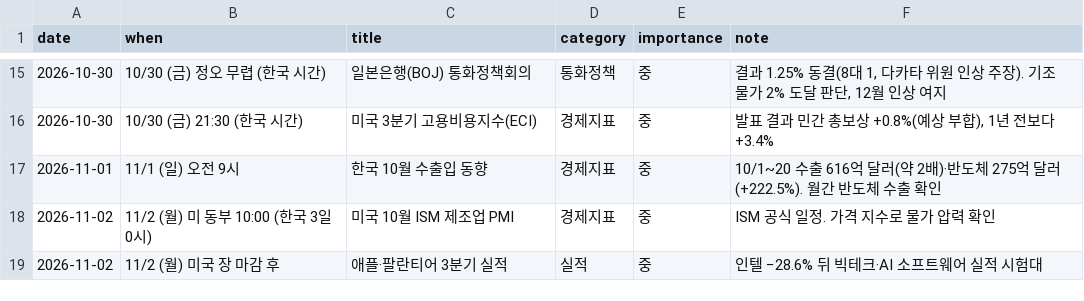
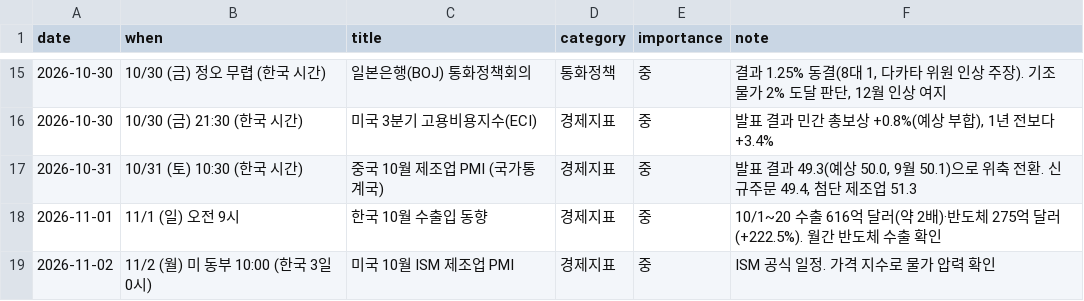
Before and after one commit to dobakinn-9/MKFlow, a CSV file: market-flow/data/events.csv, drawn as a sheet; only a part is shown, gaps mark what is left out; the shorter side is filled out with more unchanged rows.

```diff
--- a/market-flow/data/events.csv
+++ b/market-flow/data/events.csv
@@ -16,2 +16,3 @@ date,when,title,category,importance,note
 2026-10-30,10/30 (금) 21:30 (한국 시간),미국 3분기 고용비용지수(ECI),경제지표,중,"발표 결과 민간 총보상 +0.8%(예상 부합), 1년 전보다 +3.4%"
+2026-10-31,10/31 (토) 10:30 (한국 시간),중국 10월 제조업 PMI (국가통계국),경제지표,중,"발표 결과 49.3(예상 50.0, 9월 50.1)으로 위축 전환. 신규주문 49.4, 첨단 제조업 51.3"
 2026-11-01,11/1 (일) 오전 9시,한국 10월 수출입 동향,경제지표,중,10/1~20 수출 616억 달러(약 2배)·반도체 275억 달러(+222.5%). 월간 반도체 수출 확인
```
Also changed, not shown: market-flow/data/news_sentiment.csv, 3 other files.
